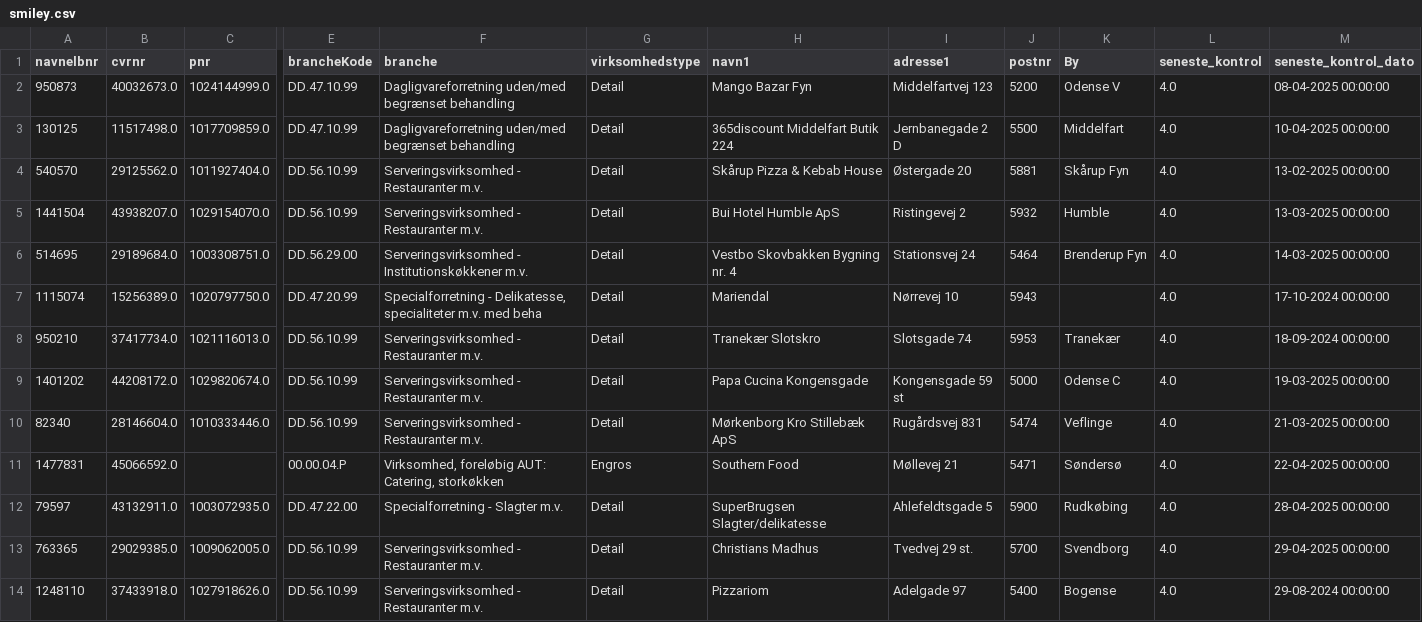
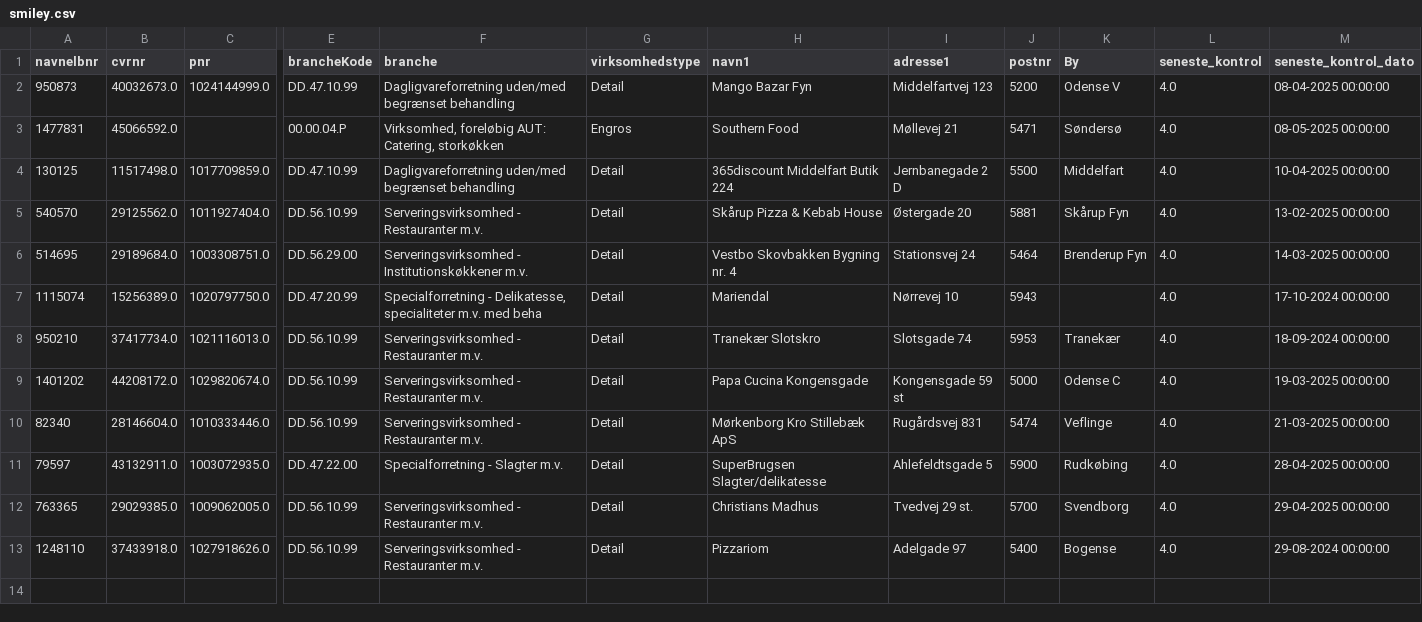
Before and after one commit to MartinDreyer/smiley-scraper, a CSV file: csv/smiley.csv, drawn as a sheet; only a part is shown, gaps mark what is left out; removed rows and columns are numbered as before the commit, all else as after; rows hold the shown columns only; the diff names each change by its address in the sheet, - before the commit and + after, or states it on an @@ line.

```diff
--- a/csv/smiley.csv
+++ b/csv/smiley.csv
+row 3: 1477831 | 45066592.0 |  | 00.00.04.P | Virksomhed, foreløbig AUT: Catering, storkøkken | Engros | Southern Food | Møllevej 21 | 5471 | Søndersø | 4.0 | 08-05-2025 00:00:00
-row 5: 1441504 | 43938207.0 | 1029154070.0 | DD.56.10.99 | Serveringsvirksomhed - Restauranter m.v. | Detail | Bui Hotel Humble ApS | Ristingevej 2 | 5932 | Humble | 4.0 | 13-03-2025 00:00:00
-row 11: 1477831 | 45066592.0 |  | 00.00.04.P | Virksomhed, foreløbig AUT: Catering, storkøkken | Engros | Southern Food | Møllevej 21 | 5471 | Søndersø | 4.0 | 22-04-2025 00:00:00
```
Also changed, not shown: csv/new.csv, csv/removed.csv.
